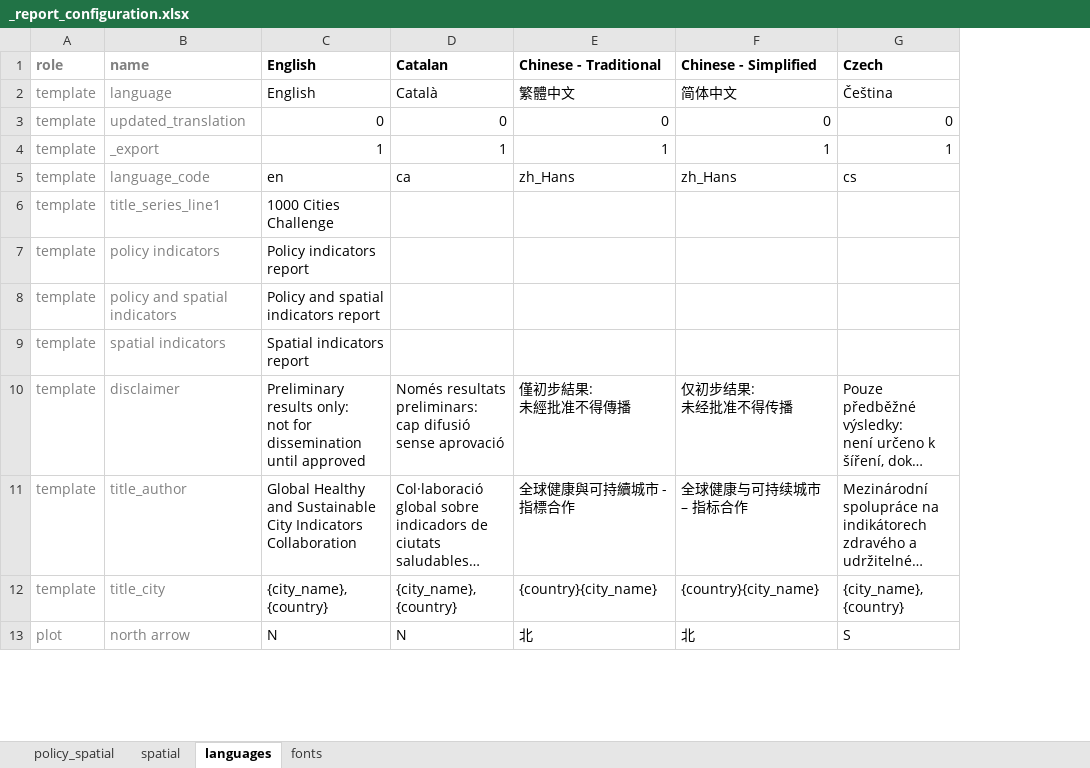
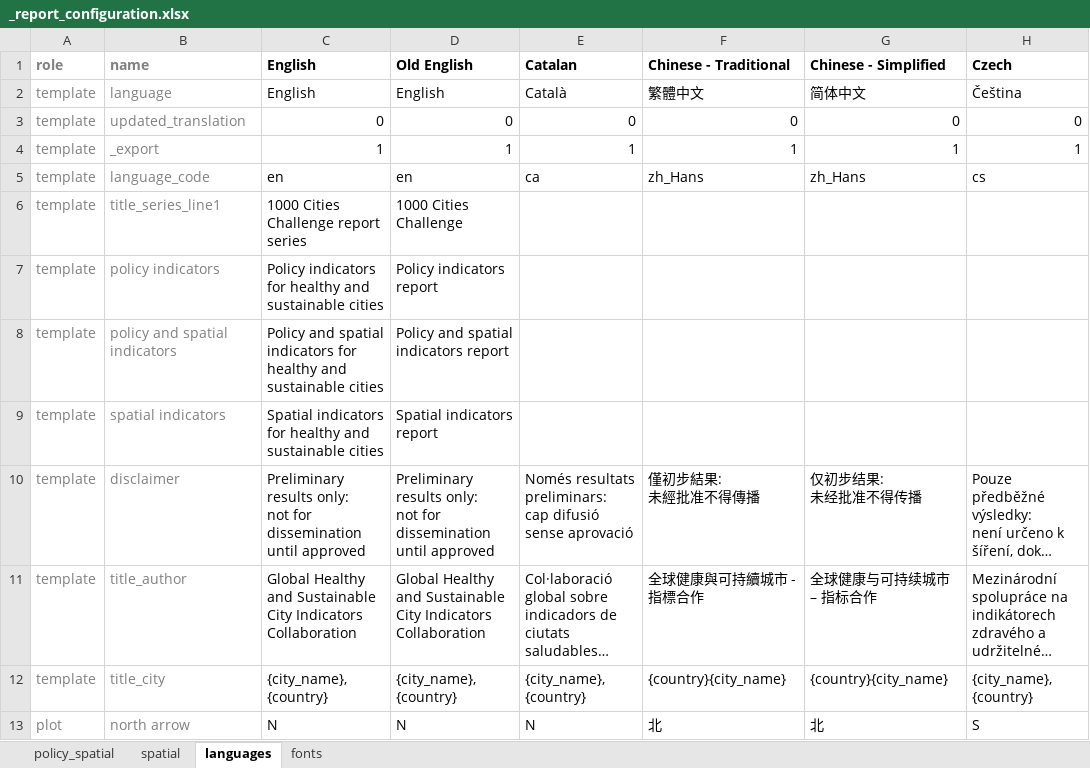
Before and after one commit to healthysustainablecities/global-indicators, an Excel workbook: process/configuration/templates/_report_configuration.xlsx, sheet languages, drawn as a sheet; only a part is shown; long unchanged cells end in …; values as stored, in another font and other column widths than the file's, no borders; conditional formats not drawn; ↵ is a line break in a cell; the diff names each change by its address in the sheet, - before the commit and + after, or states it on an @@ line.

```diff
--- a/process/configuration/templates/_report_configuration.xlsx (sheet languages)
+++ b/process/configuration/templates/_report_configuration.xlsx (sheet languages)
+column D (Old English), rows 2-13: English | 0 | 1 | en | 1000 Cities Challenge | Policy indicators report | Policy and spatial indicators report | Spatial indicators report | Preliminary results only: ↵ not for dissemination until approved | Global Healthy and Sustainable City Indicators Collaboration | {city_name}, {country} | N
-C6 (English): 1000 Cities Challenge
+C6 (English): 1000 Cities Challenge report series
-C7 (English): Policy indicators report
+C7 (English): Policy indicators for healthy and sustainable cities
-C8 (English): …spatial indicators report
+C8 (English): …spatial indicators for healthy and sustainable cities
-C9 (English): Spatial indicators report
+C9 (English): Spatial indicators for healthy and sustainable cities
```
Also changed, not shown: sheet policy_spatial, 4 other files.
